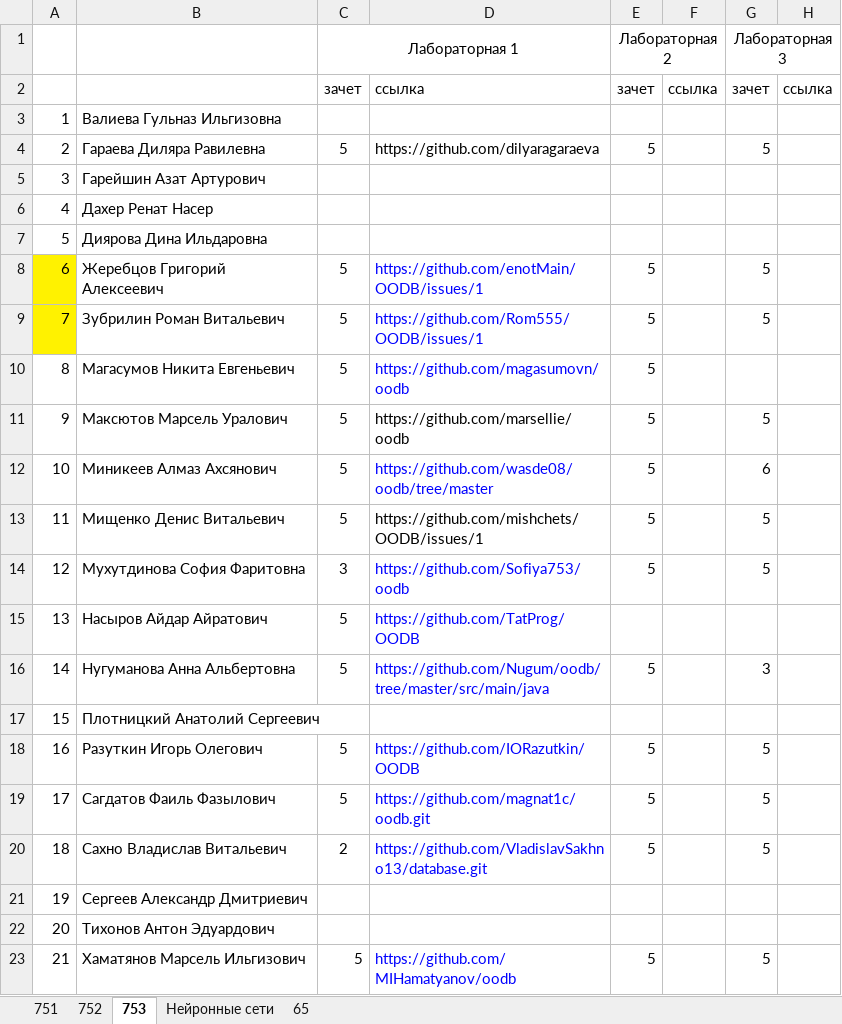
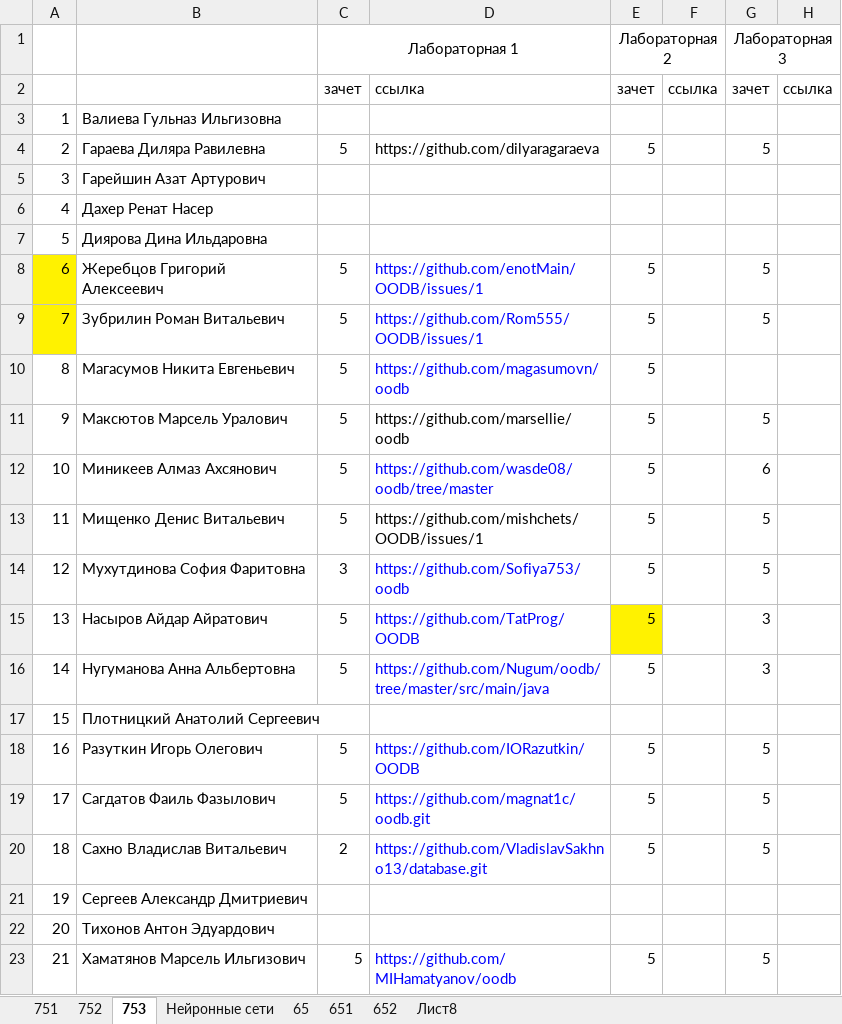
Before and after one commit to ksenikeev/oodb, an Excel workbook: doc/oodb_implementation.xlsx, sheet 753, drawn as a sheet; only a part is shown; values as stored, in another font and other column widths than the file's, no borders; the diff names each change by its address in the sheet, - before the commit and + after, or states it on an @@ line.

```diff
--- a/doc/oodb_implementation.xlsx (sheet 753)
+++ b/doc/oodb_implementation.xlsx (sheet 753)
+sheet tab: 651
+sheet tab: 652
+sheet tab: Лист8
-E15 (Лабораторная 2): (empty)
+E15 (Лабораторная 2): 5
-E15 fill: none
+E15 fill: #FFF200
-G15 (Лабораторная 3): (empty)
+G15 (Лабораторная 3): 3
```
Also changed, not shown: sheet 752, sheet 751, 7 other files.
